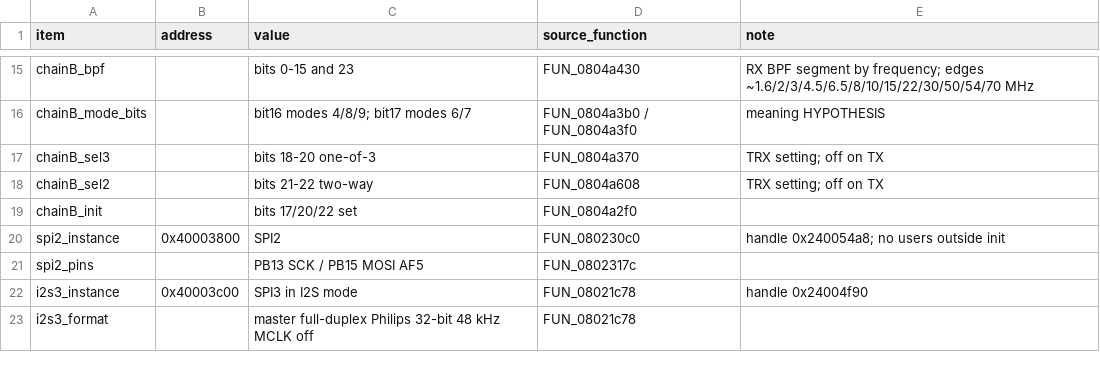
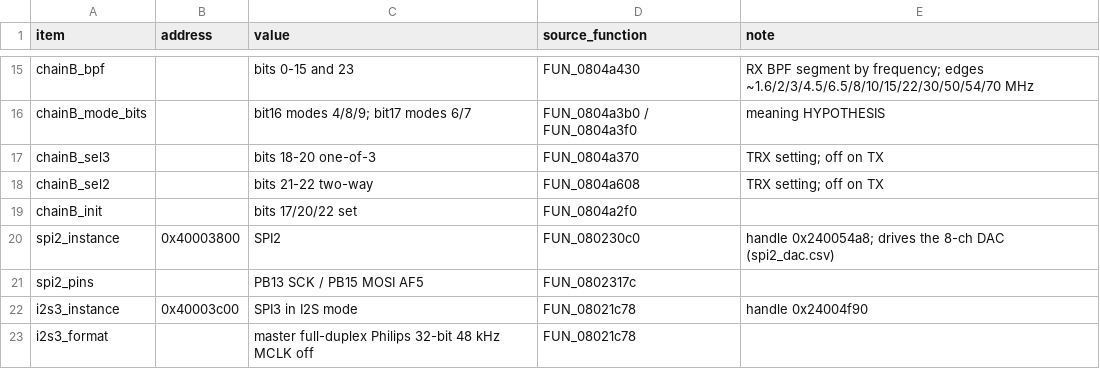
Before and after one commit to fventuri/g7250-base, a CSV file: main_unit/analysis/peripherals/spi123.csv, drawn as a sheet; only a part is shown, gaps mark what is left out.

```diff
--- a/main_unit/analysis/peripherals/spi123.csv
+++ b/main_unit/analysis/peripherals/spi123.csv
@@ -19,3 +19,3 @@ chainB_sel2,,bits 21-22 two-way,FUN_0804a608,TRX setting; off on TX
 chainB_init,,bits 17/20/22 set,FUN_0804a2f0,
-spi2_instance,0x40003800,SPI2,FUN_080230c0,handle 0x240054a8; no users outside init
+spi2_instance,0x40003800,SPI2,FUN_080230c0,handle 0x240054a8; drives the 8-ch DAC (spi2_dac.csv)
 spi2_pins,,PB13 SCK / PB15 MOSI AF5,FUN_0802317c,
```
Also changed, not shown: main_unit/analysis/peripherals/gpio_map.csv, 4 other files.
